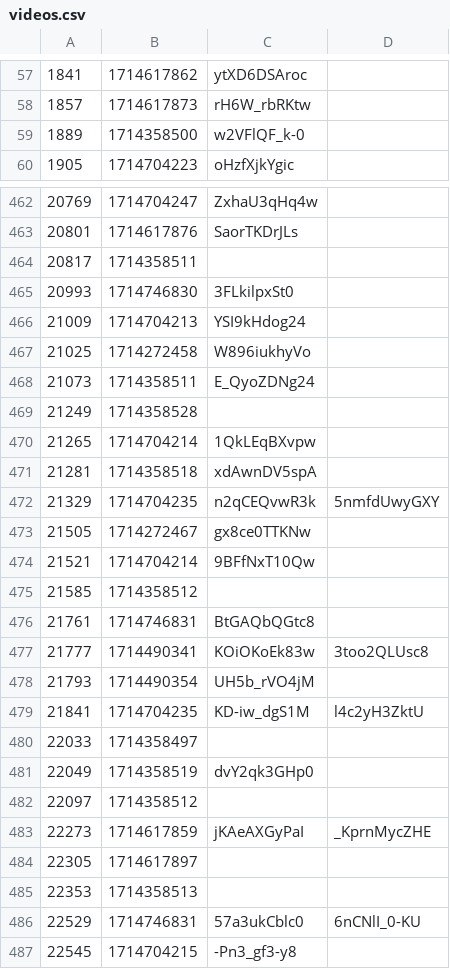
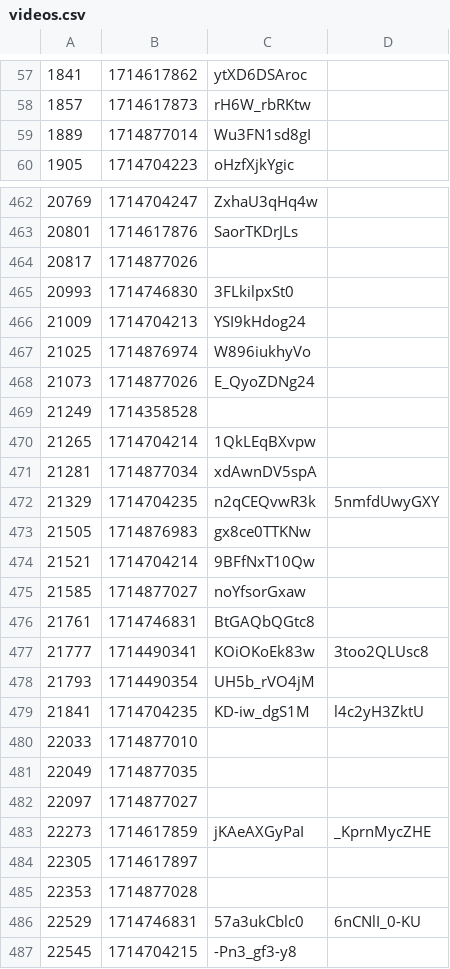
Before and after one commit to volodymyrspace/assets, a CSV file: definitions/videos.csv, drawn as a sheet; only a part is shown, gaps mark what is left out; the diff covers the shown part only.

Commit message:
videos - Sun May 05 2024

```diff
--- a/definitions/videos.csv
+++ b/definitions/videos.csv
@@ -58,3 +58,3 @@
 1857,1714617873,rH6W_rbRKtw
-1889,1714358500,w2VFlQF_k-0
+1889,1714877014,Wu3FN1sd8gI
 1905,1714704223,oHzfXjkYgic
@@ -463,14 +463,14 @@
 20801,1714617876,SaorTKDrJLs
-20817,1714358511,
+20817,1714877026,
 20993,1714746830,3FLkilpxSt0
 21009,1714704213,YSI9kHdog24
-21025,1714272458,W896iukhyVo
-21073,1714358511,E_QyoZDNg24
+21025,1714876974,W896iukhyVo
+21073,1714877026,E_QyoZDNg24
 21249,1714358528,
 21265,1714704214,1QkLEqBXvpw
-21281,1714358518,xdAwnDV5spA
+21281,1714877034,xdAwnDV5spA
 21329,1714704235,n2qCEQvwR3k,5nmfdUwyGXY
-21505,1714272467,gx8ce0TTKNw
+21505,1714876983,gx8ce0TTKNw
 21521,1714704214,9BFfNxT10Qw
-21585,1714358512,
+21585,1714877027,noYfsorGxaw
 21761,1714746831,BtGAQbQGtc8
@@ -479,8 +479,8 @@
 21841,1714704235,KD-iw_dgS1M,l4c2yH3ZktU
-22033,1714358497,
-22049,1714358519,dvY2qk3GHp0
-22097,1714358512,
+22033,1714877010,
+22049,1714877035,
+22097,1714877027,
 22273,1714617859,jKAeAXGyPaI,_KprnMycZHE
 22305,1714617897,
-22353,1714358513,
+22353,1714877028,
 22529,1714746831,57a3ukCblc0,6nCNlI_0-KU
```
Also changed, not shown: 94 edited cells elsewhere in this file.
